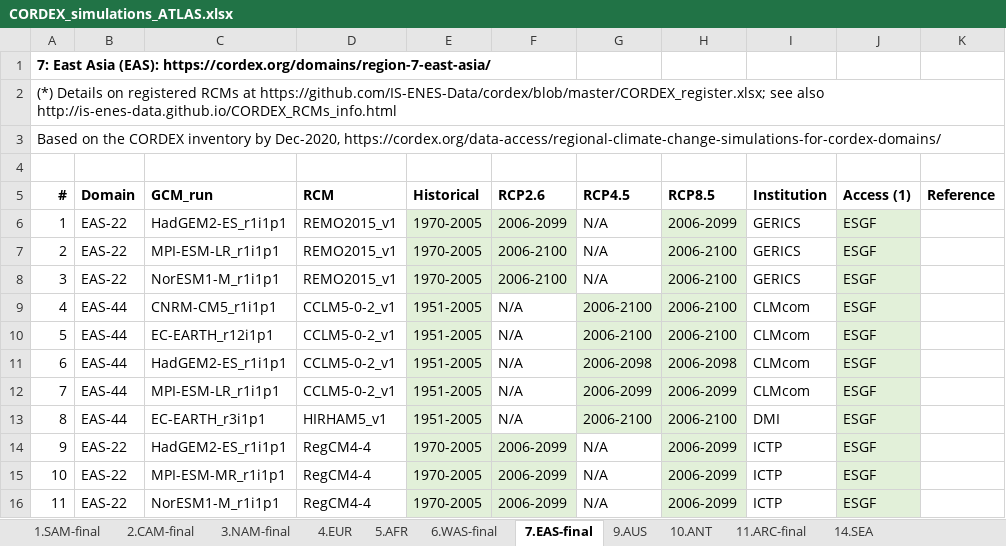
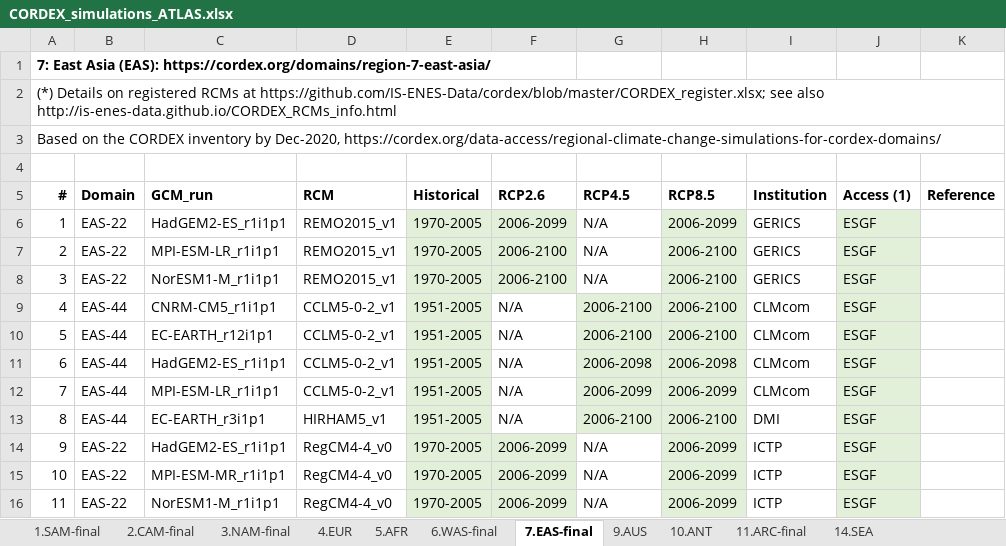
Before and after one commit to SantanderMetGroup/ATLAS, an Excel workbook: ATLAS-inventory/CORDEX_simulations_ATLAS.xlsx, sheet 7.EAS-final, drawn as a sheet; only a part is shown; values as stored, in another font and other column widths than the file's, no borders; the diff names each change by its address in the sheet, - before the commit and + after, or states it on an @@ line.

Commit message:
RCM version added to EAS-22 ICTP simulations

```diff
--- a/ATLAS-inventory/CORDEX_simulations_ATLAS.xlsx (sheet 7.EAS-final)
+++ b/ATLAS-inventory/CORDEX_simulations_ATLAS.xlsx (sheet 7.EAS-final)
-D14:D16 (RCM): RegCM4-4
+D14:D16 (RCM): RegCM4-4_v0
```
